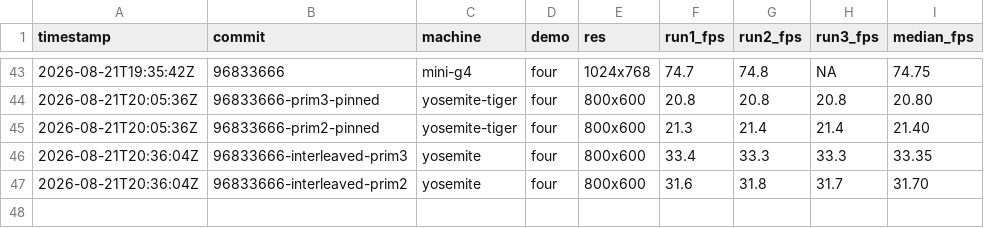
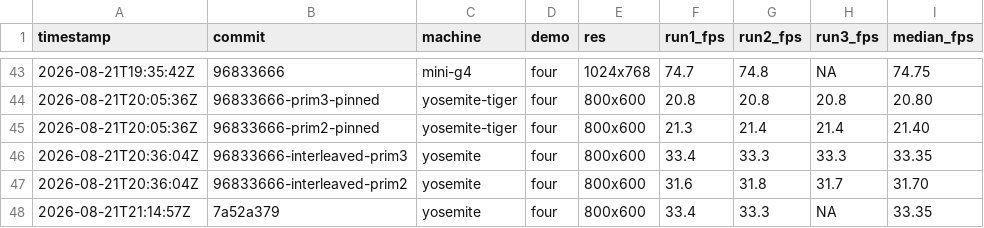
Before and after one commit to matthewdeaves/old-mac-quake3, a CSV file: benchmarks/results.csv, drawn as a sheet; only a part is shown, gaps mark what is left out.

Commit message:
benchmarks: raw logs and refreshed G3 screenshots from the 2026-08-21 round
Raw bench logs for the r_primitives A/B and the post-fix bench.sh verification
run, plus the yosemite screenshots regenerated by scripts/screenshot.sh while
confirming issue #11 was no longer reproducible.

```diff
--- a/benchmarks/results.csv
+++ b/benchmarks/results.csv
@@ -47 +47,2 @@ timestamp,commit,machine,demo,res,run1_fps,run2_fps,run3_fps,median_fps
 2026-08-21T20:36:04Z,96833666-interleaved-prim2,yosemite,four,800x600,31.6,31.8,31.7,31.70
+2026-08-21T21:14:57Z,7a52a379,yosemite,four,800x600,33.4,33.3,NA,33.35
```
Also changed, not shown: 6 other files.
